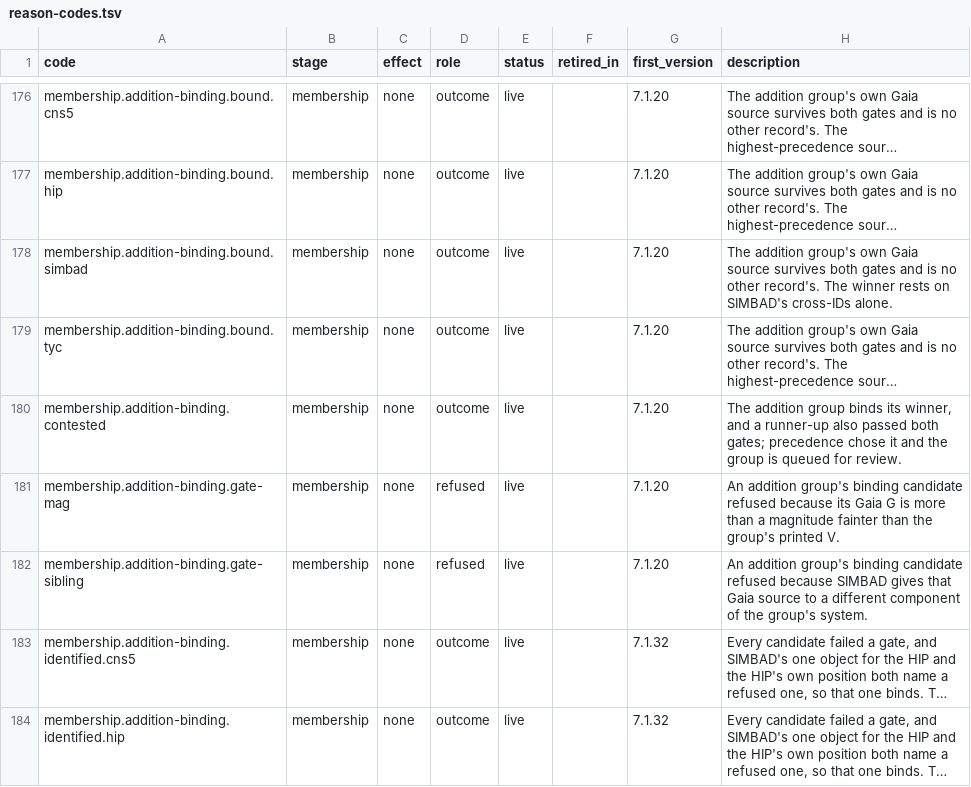
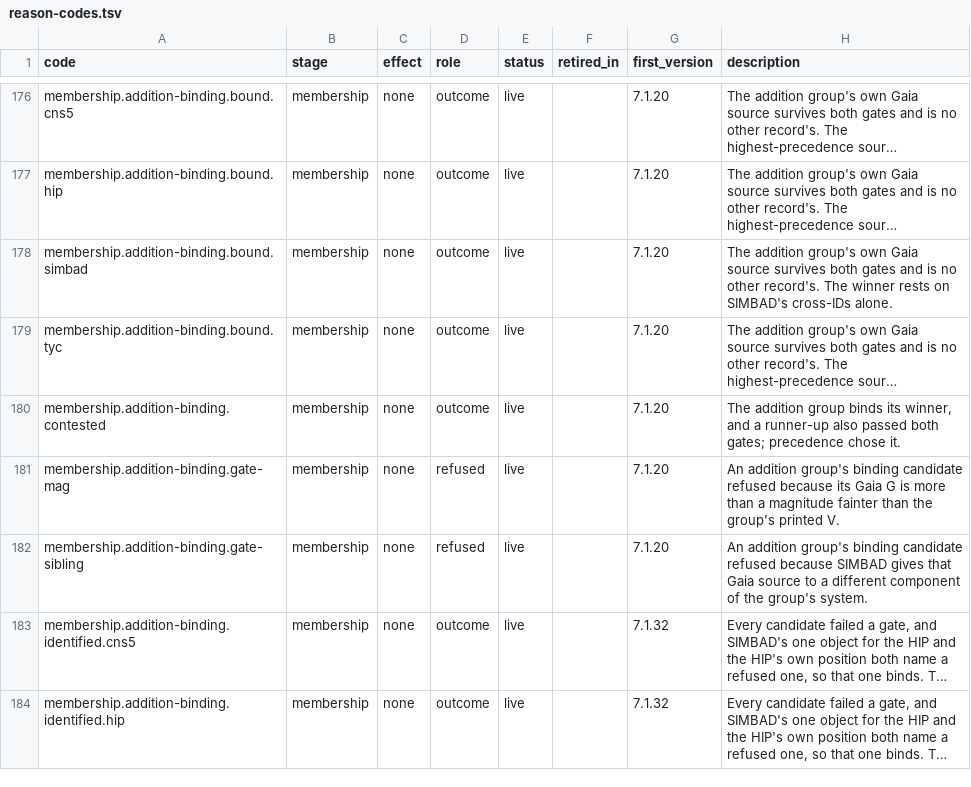
Before and after one commit to alexmensch/stellata, a TSV file: data/lineage/reason-codes.tsv, drawn as a sheet; only a part is shown, gaps mark what is left out; long unchanged cells end in …; the diff names each change by its address in the sheet, - before the commit and + after, or states it on an @@ line.

```diff
--- a/data/lineage/reason-codes.tsv
+++ b/data/lineage/reason-codes.tsv
-H180 (description): …precedence chose it and the group is queued for review.
+H180 (description): …precedence chose it.
```
Also changed, not shown: 1 other file.
